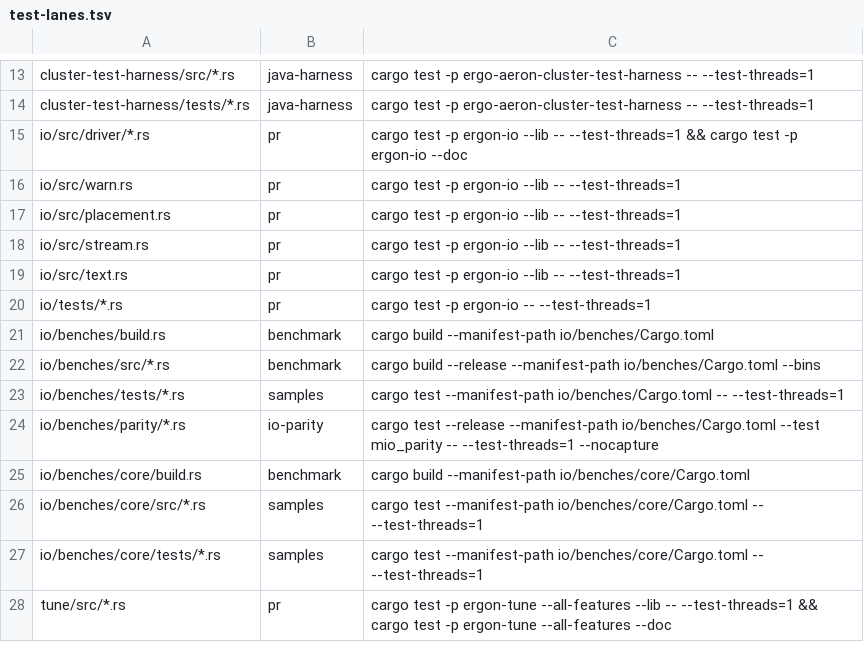
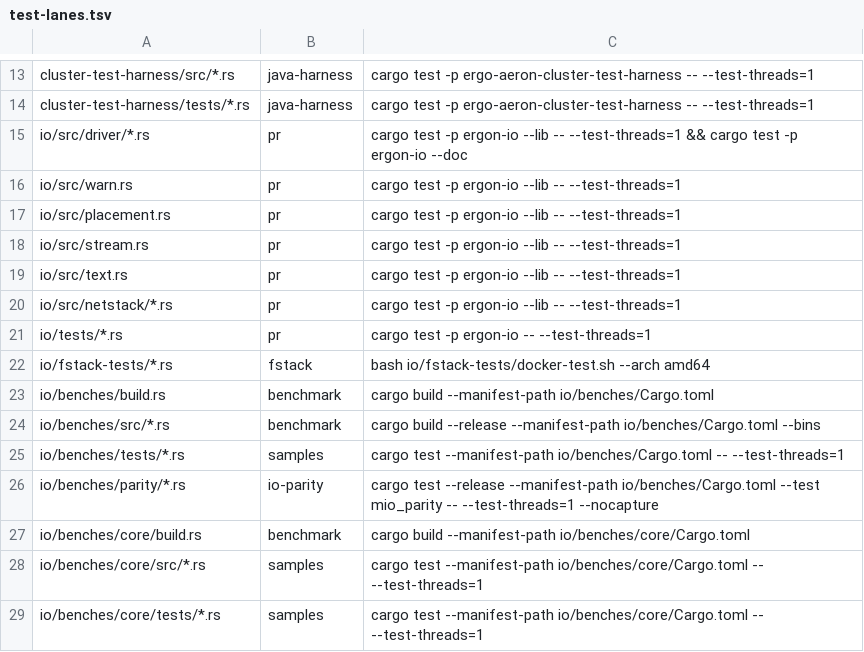
Before and after one commit to mimran1980/ergon, a TSV file: test-lanes.tsv, drawn as a sheet; only a part is shown, gaps mark what is left out; the shorter side is filled out with more unchanged rows; the diff names each change by its address in the sheet, - before the commit and + after, or states it on an @@ line.

Commit message:
ergon-io: the F-Stack end-to-end test moves to io/fstack-tests with its own test lane.

```diff
--- a/test-lanes.tsv
+++ b/test-lanes.tsv
+row 20: io/src/netstack/*.rs | pr | cargo test -p ergon-io --lib -- --test-threads=1
+row 22: io/fstack-tests/*.rs | fstack | bash io/fstack-tests/docker-test.sh --arch amd64
```
Also changed, not shown: 3 other files.
